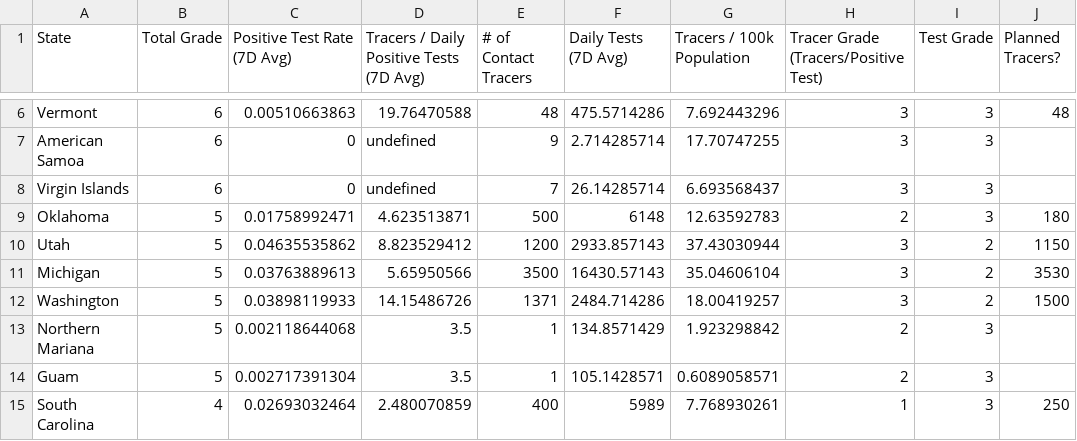
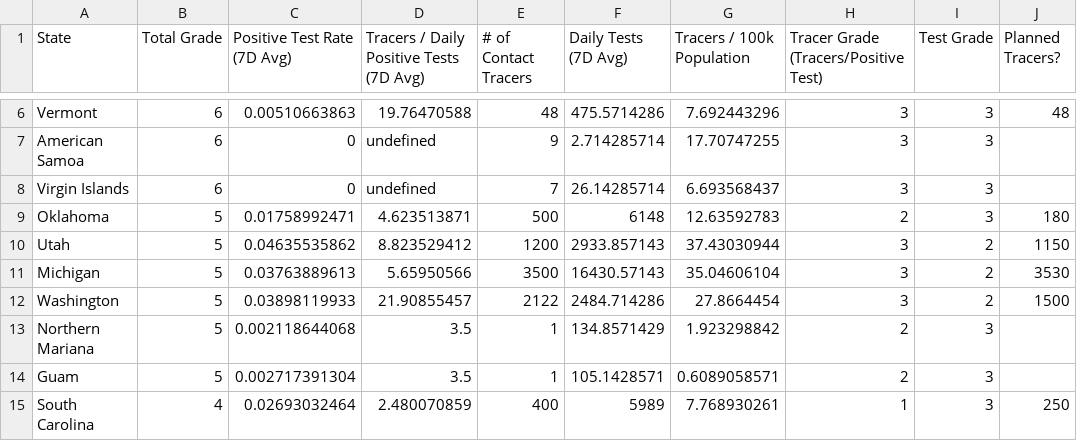
Before and after one commit to bschram/covid-data-public, a CSV file: data/test-and-trace/gsheet-copy/2020-05-21.csv, drawn as a sheet; only a part is shown, gaps mark what is left out; the diff names each change by its address in the sheet, - before the commit and + after, or states it on an @@ line.

```diff
--- a/data/test-and-trace/gsheet-copy/2020-05-21.csv
+++ b/data/test-and-trace/gsheet-copy/2020-05-21.csv
-D12: 14.15486726
+D12: 21.90855457
-E12 (# of Contact Tracers): 1371
+E12 (# of Contact Tracers): 2122
-G12 (Tracers / 100k Population): 18.00419257
+G12 (Tracers / 100k Population): 27.8664454
```
Also changed, not shown: data/test-and-trace/state_data.csv, 7 other files.
